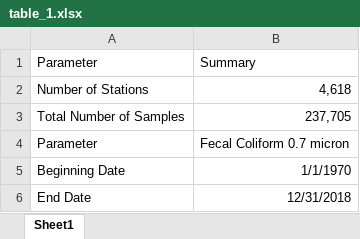
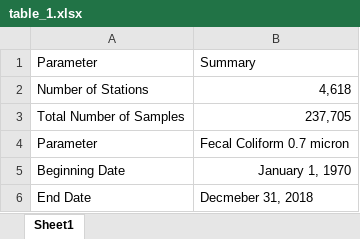
Before and after one commit to m12edmon/FinalProject, an Excel workbook: Tables/table_1.xlsx, sheet Sheet1, drawn as a sheet; values as stored, in another font and other column widths than the file's, no borders; the diff names each change by its address in the sheet, - before the commit and + after, or states it on an @@ line.

```diff
--- a/Tables/table_1.xlsx (sheet Sheet1)
+++ b/Tables/table_1.xlsx (sheet Sheet1)
-B5: 1/1/1970
+B5: January 1, 1970
-B6: 12/31/2018
+B6: Decmeber 31, 2018
```
Also changed, not shown: 2 other files.
